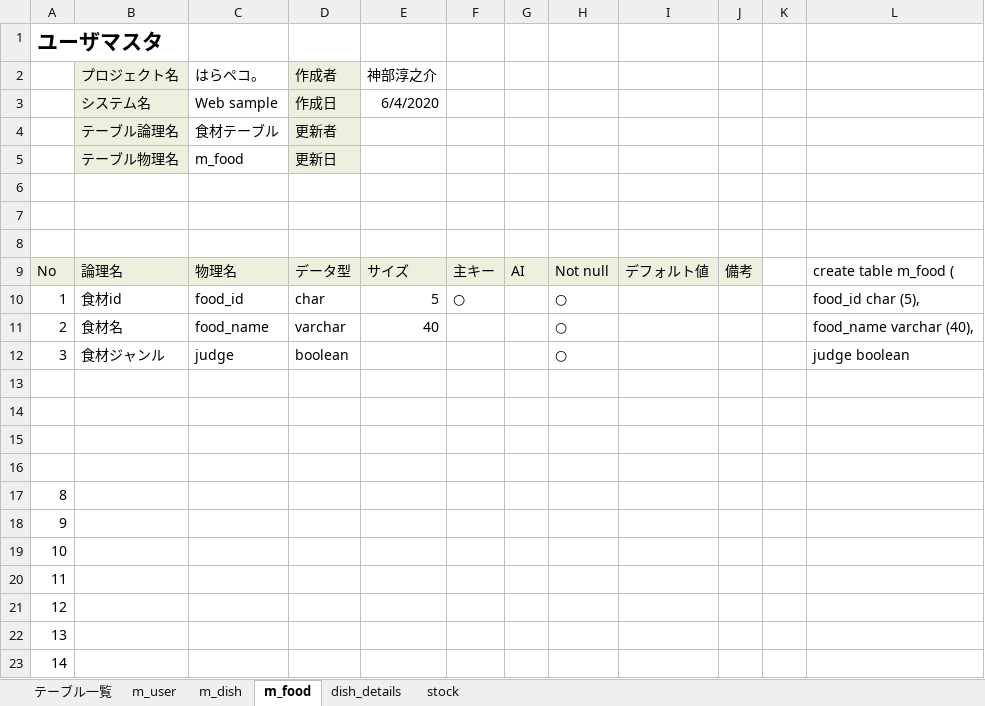
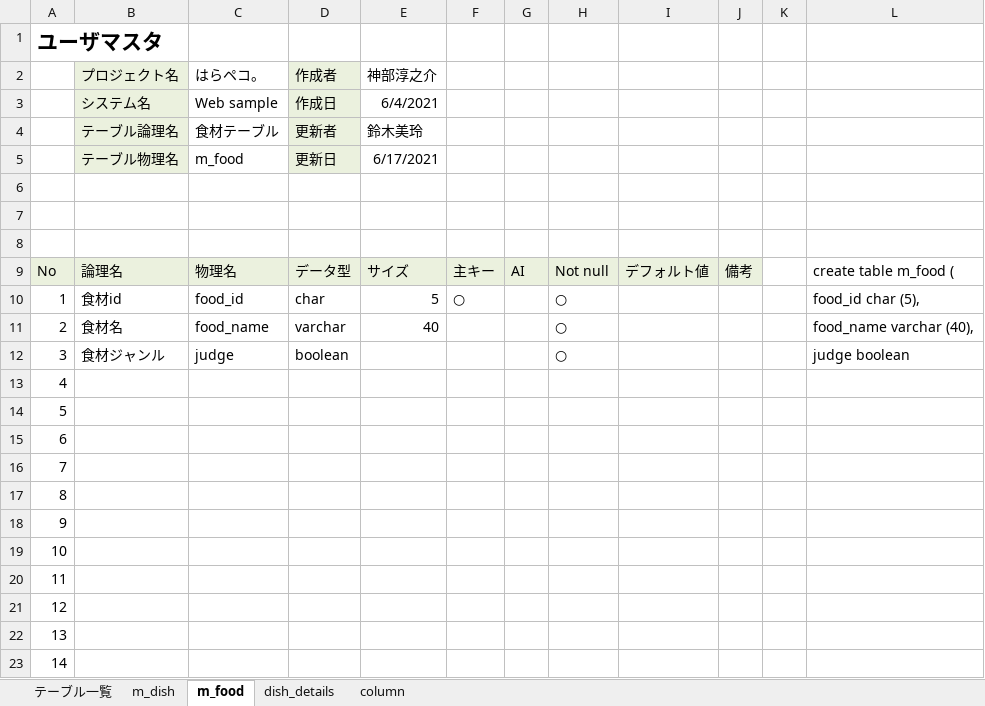
Before and after one commit to DOJO-2021/D-5, an Excel workbook: documents/DB定義書_※※主義.xlsx, sheet m_food, drawn as a sheet; only a part is shown; values as stored, in another font and other column widths than the file's, no borders; the diff names each change by its address in the sheet, - before the commit and + after, or states it on an @@ line.

```diff
--- a/documents/DB定義書_※※主義.xlsx (sheet m_food)
+++ b/documents/DB定義書_※※主義.xlsx (sheet m_food)
-sheet tab: m_user
-sheet tab: stock
+sheet tab: column
-E3 (神部淳之介): 6/4/2020
+E3 (神部淳之介): 6/4/2021
-E4 (神部淳之介): (empty)
+E4 (神部淳之介): 鈴木美玲
-E5 (神部淳之介): (empty)
+E5 (神部淳之介): 6/17/2021
-A13: (empty)
+A13: 4
-A14: (empty)
+A14: 5
-A15: (empty)
+A15: 6
-A16: (empty)
+A16: 7
```
Also changed, not shown: sheet テーブル一覧, sheet dish_details, sheet m_dish.
